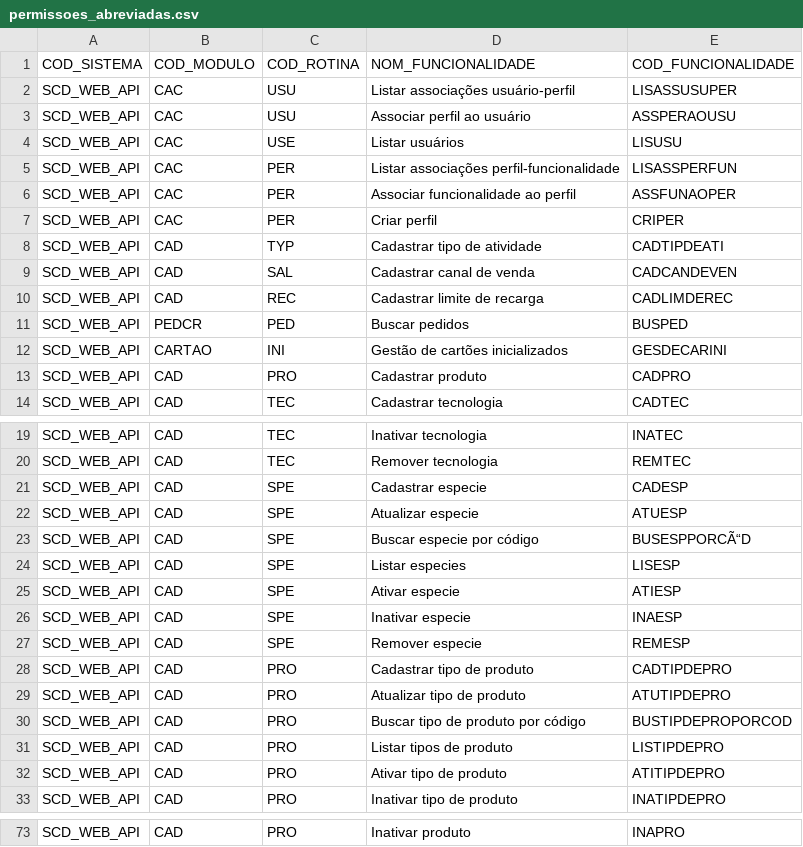
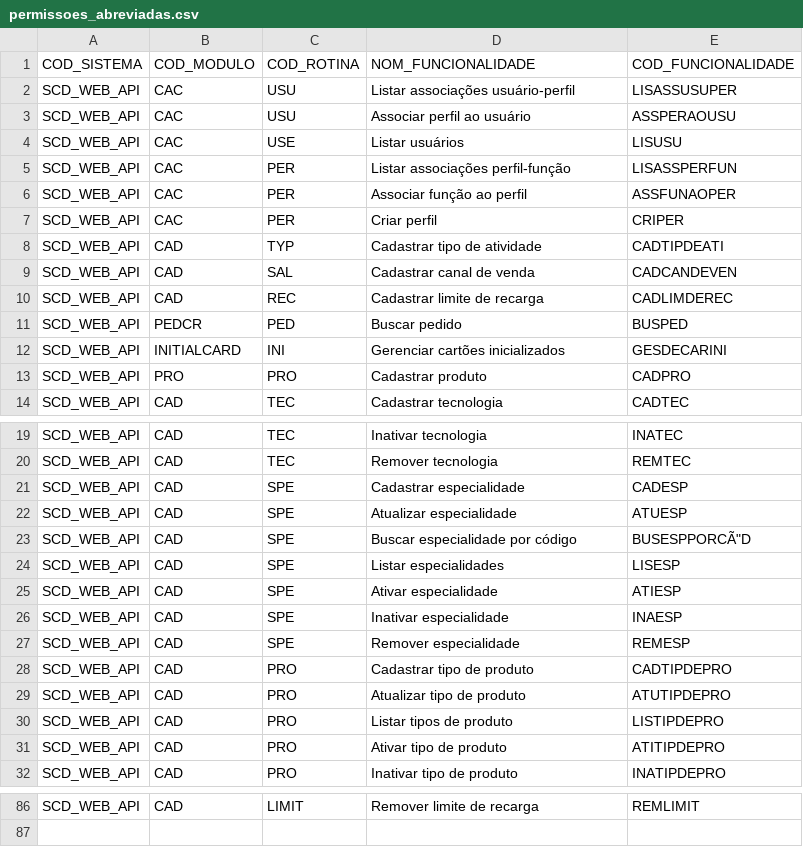
Before and after one commit to robertocordeirosptrans-web/SCD_HEX_API, a CSV file: scripts/permissoes_abreviadas.csv, drawn as a sheet; only a part is shown, gaps mark what is left out; removed rows and columns are numbered as before the commit, all else as after; the diff covers the shown part only; the diff names each change by its address in the sheet, - before the commit and + after, or states it on an @@ line.

```diff
--- a/scripts/permissoes_abreviadas.csv
+++ b/scripts/permissoes_abreviadas.csv
-D5 (NOM_FUNCIONALIDADE): Listar associações perfil-funcionalidade
+D5 (NOM_FUNCIONALIDADE): Listar associações perfil-função
-D6 (NOM_FUNCIONALIDADE): Associar funcionalidade ao perfil
+D6 (NOM_FUNCIONALIDADE): Associar função ao perfil
-D11 (NOM_FUNCIONALIDADE): Buscar pedidos
+D11 (NOM_FUNCIONALIDADE): Buscar pedido
-B12 (COD_MODULO): CARTAO
+B12 (COD_MODULO): INITIALCARD
-D12 (NOM_FUNCIONALIDADE): Gestão de cartões inicializados
+D12 (NOM_FUNCIONALIDADE): Gerenciar cartões inicializados
-B13 (COD_MODULO): CAD
+B13 (COD_MODULO): PRO
-D21 (NOM_FUNCIONALIDADE): Cadastrar especie
+D21 (NOM_FUNCIONALIDADE): Cadastrar especialidade
-D22 (NOM_FUNCIONALIDADE): Atualizar especie
+D22 (NOM_FUNCIONALIDADE): Atualizar especialidade
-D23 (NOM_FUNCIONALIDADE): Buscar especie por código
+D23 (NOM_FUNCIONALIDADE): Buscar especialidade por código
-E23 (COD_FUNCIONALIDADE): BUSESPPORCÃ“D
+E23 (COD_FUNCIONALIDADE): BUSESPPORCÃ"D
-D24 (NOM_FUNCIONALIDADE): Listar especies
+D24 (NOM_FUNCIONALIDADE): Listar especialidades
-D25 (NOM_FUNCIONALIDADE): Ativar especie
+D25 (NOM_FUNCIONALIDADE): Ativar especialidade
-D26 (NOM_FUNCIONALIDADE): Inativar especie
+D26 (NOM_FUNCIONALIDADE): Inativar especialidade
-D27 (NOM_FUNCIONALIDADE): Remover especie
+D27 (NOM_FUNCIONALIDADE): Remover especialidade
-row 30: SCD_WEB_API | CAD | PRO | Buscar tipo de produto por código | BUSTIPDEPROPORCOD
-C86 (COD_ROTINA): PRO
+C86 (COD_ROTINA): LIMIT
-D86 (NOM_FUNCIONALIDADE): Inativar produto
+D86 (NOM_FUNCIONALIDADE): Remover limite de recarga
-E86 (COD_FUNCIONALIDADE): INAPRO
+E86 (COD_FUNCIONALIDADE): REMLIMIT
```
Also changed, not shown: 15 added rows, 1 removed row and 65 edited cells elsewhere in this file, 16 other files.
